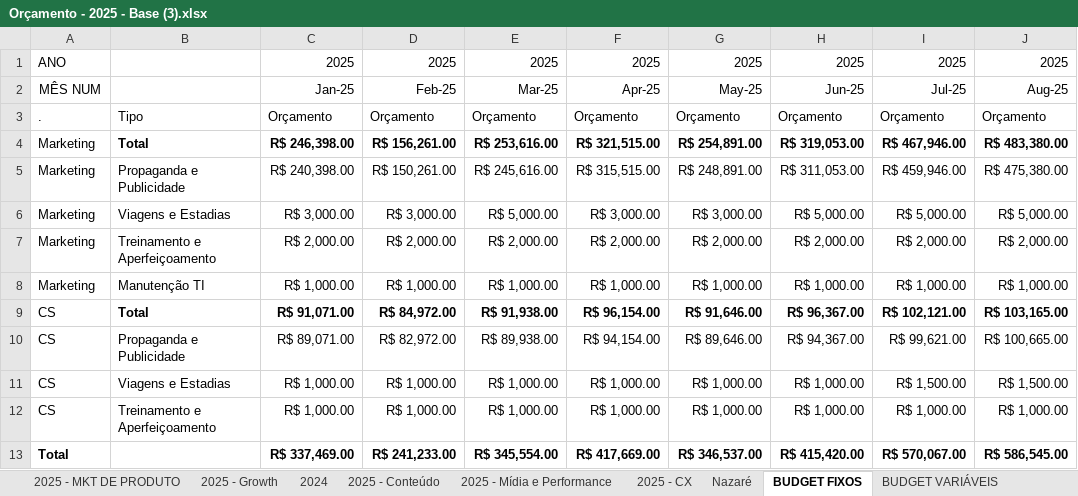
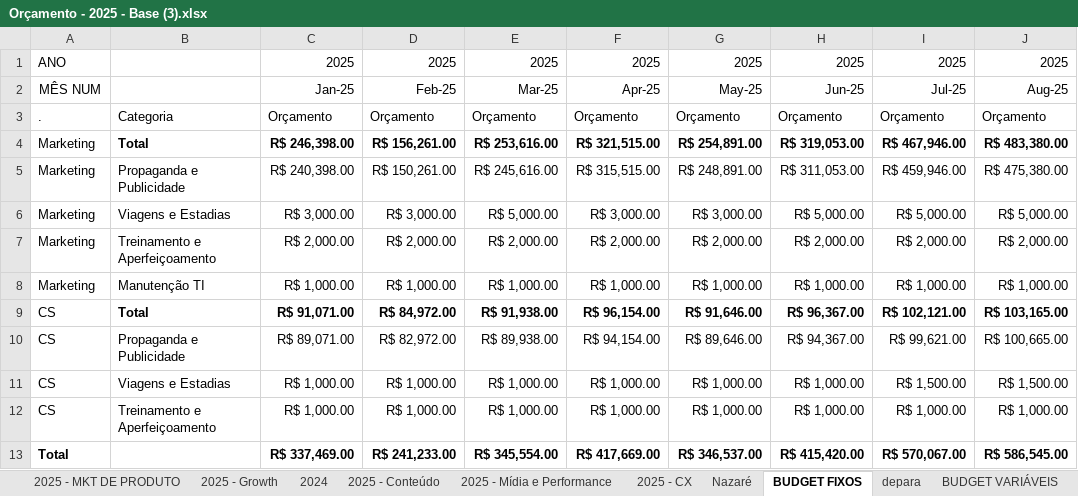
Before and after one commit to Saraivamr12/ForecastDash, an Excel workbook: Orçamento - 2025 - Base (3).xlsx, sheet BUDGET FIXOS, drawn as a sheet; only a part is shown; values as stored, in another font and other column widths than the file's, no borders; the diff names each change by its address in the sheet, - before the commit and + after, or states it on an @@ line.

```diff
--- a/Orçamento - 2025 - Base (3).xlsx (sheet BUDGET FIXOS)
+++ b/Orçamento - 2025 - Base (3).xlsx (sheet BUDGET FIXOS)
+sheet tab: depara
-B3: Tipo
+B3: Categoria
```
Also changed, not shown: 4 other files.
